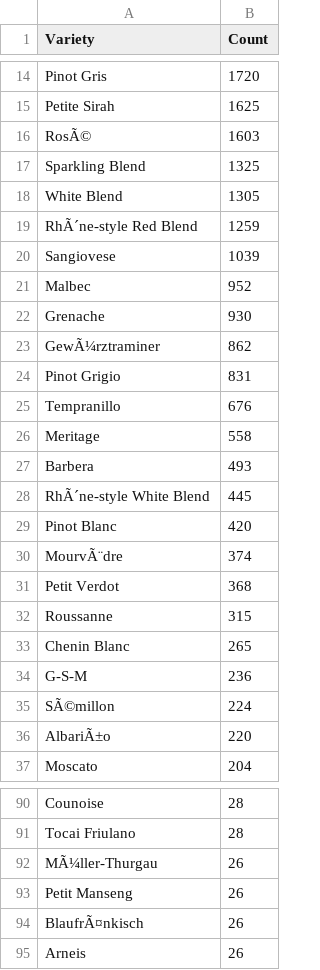
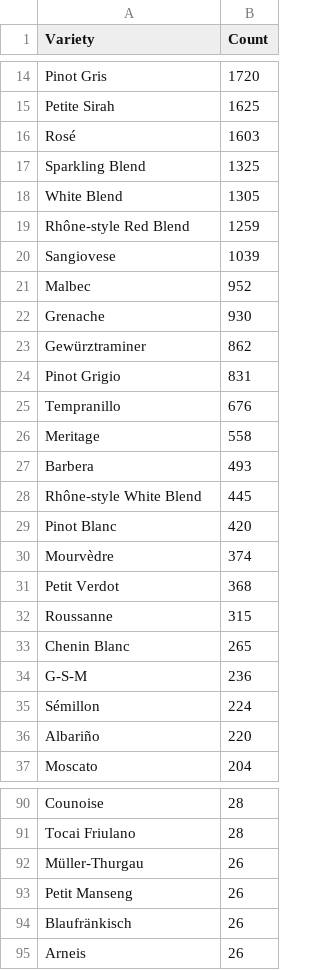
Before and after one commit to Evermacea/entregables_Ever, a CSV file: src/pad/actividad_3/ejercicio11.csv, drawn as a sheet; only a part is shown, gaps mark what is left out; the diff covers the shown part only.

```diff
--- a/src/pad/actividad_3/ejercicio11.csv
+++ b/src/pad/actividad_3/ejercicio11.csv
@@ -15,6 +15,6 @@ Pinot Gris,1720
 Petite Sirah,1625
-RosÃ©,1603
+Rosé,1603
 Sparkling Blend,1325
 White Blend,1305
-RhÃ´ne-style Red Blend,1259
+Rhône-style Red Blend,1259
 Sangiovese,1039
@@ -22,3 +22,3 @@ Malbec,952
 Grenache,930
-GewÃ¼rztraminer,862
+Gewürztraminer,862
 Pinot Grigio,831
@@ -27,5 +27,5 @@ Meritage,558
 Barbera,493
-RhÃ´ne-style White Blend,445
+Rhône-style White Blend,445
 Pinot Blanc,420
-MourvÃ¨dre,374
+Mourvèdre,374
 Petit Verdot,368
@@ -34,4 +34,4 @@ Chenin Blanc,265
 G-S-M,236
-SÃ©millon,224
-AlbariÃ±o,220
+Sémillon,224
+Albariño,220
 Moscato,204
@@ -91,5 +91,5 @@ Counoise,28
 Tocai Friulano,28
-MÃ¼ller-Thurgau,26
+Müller-Thurgau,26
 Petit Manseng,26
-BlaufrÃ¤nkisch,26
+Blaufränkisch,26
 Arneis,26
```
Also changed, not shown: 19 edited cells elsewhere in this file, src/pad/actividad_3/ejercicio10.csv, src/pad/actividad_3/ejercicio5.csv, 2 other files.
